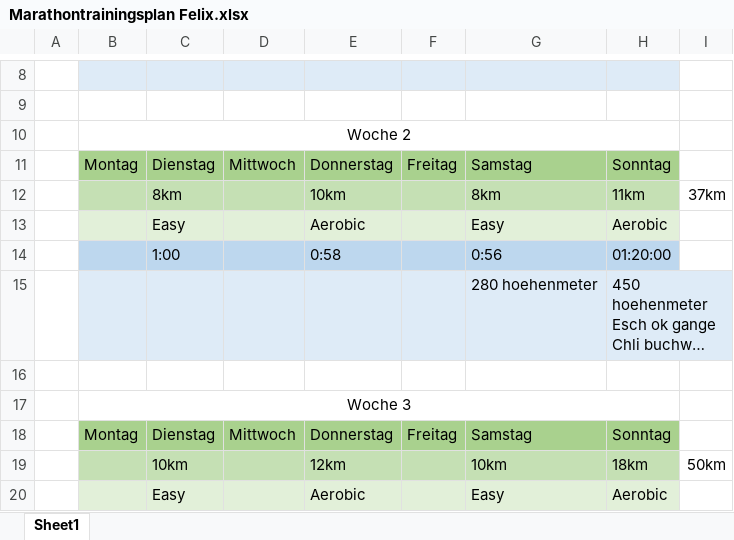
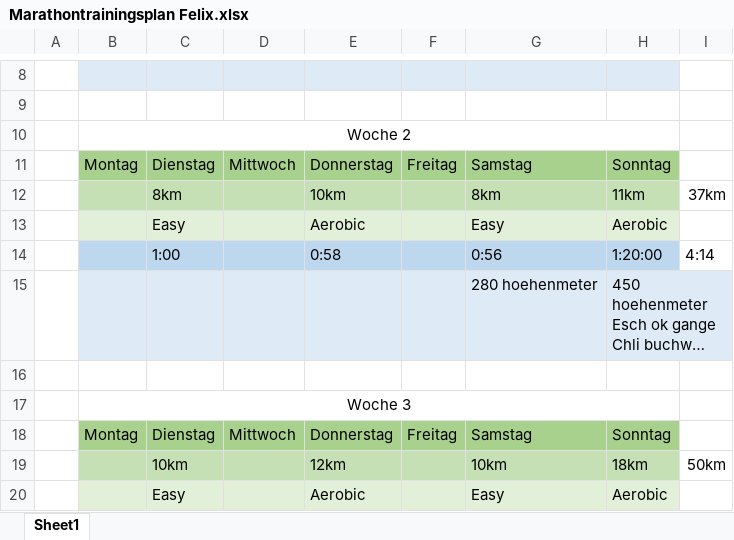
Before and after one commit to Eonoire/Training, an Excel workbook: Marathontrainingsplan Felix.xlsx, sheet Sheet1, drawn as a sheet; only a part is shown, gaps mark what is left out; long unchanged cells end in …; values as stored, in another font and other column widths than the file's, no borders; the diff names each change by its address in the sheet, - before the commit and + after, or states it on an @@ line.

Commit message:
Time sum for week 2

```diff
--- a/Marathontrainingsplan Felix.xlsx (sheet Sheet1)
+++ b/Marathontrainingsplan Felix.xlsx (sheet Sheet1)
-H14: 01:20:00
+H14: 1:20:00
-I14: (empty)
+I14: 4:14
```
